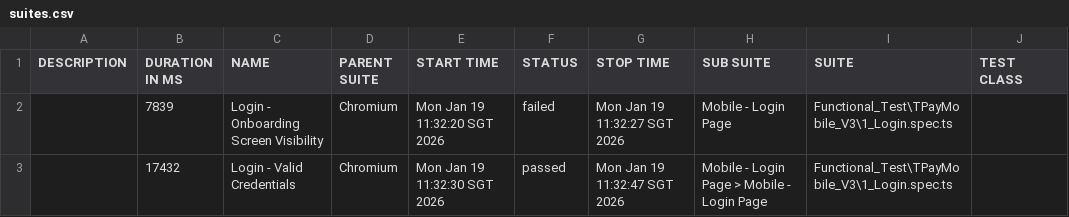
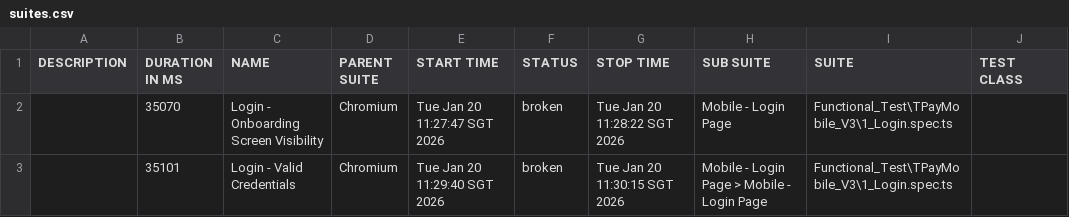
Before and after one commit to jmendozaqa24/TraxionPay-V3, a CSV file: data/suites.csv, drawn as a sheet; only a part is shown; the diff names each change by its address in the sheet, - before the commit and + after, or states it on an @@ line.

```diff
--- a/data/suites.csv
+++ b/data/suites.csv
-B2 (DURATION IN MS): 7839
+B2 (DURATION IN MS): 35070
-E2 (START TIME): Mon Jan 19 11:32:20 SGT 2026
+E2 (START TIME): Tue Jan 20 11:27:47 SGT 2026
-F2 (STATUS): failed
+F2 (STATUS): broken
-G2 (STOP TIME): Mon Jan 19 11:32:27 SGT 2026
+G2 (STOP TIME): Tue Jan 20 11:28:22 SGT 2026
-B3 (DURATION IN MS): 17432
+B3 (DURATION IN MS): 35101
-E3 (START TIME): Mon Jan 19 11:32:30 SGT 2026
+E3 (START TIME): Tue Jan 20 11:29:40 SGT 2026
-F3 (STATUS): passed
+F3 (STATUS): broken
-G3 (STOP TIME): Mon Jan 19 11:32:47 SGT 2026
+G3 (STOP TIME): Tue Jan 20 11:30:15 SGT 2026
```
Also changed, not shown: 42 other files.
